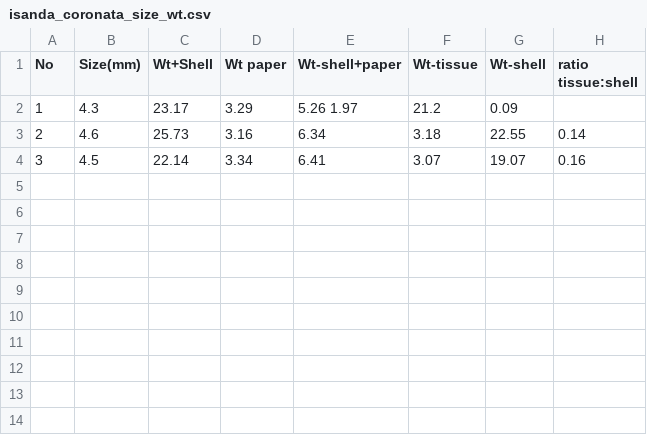
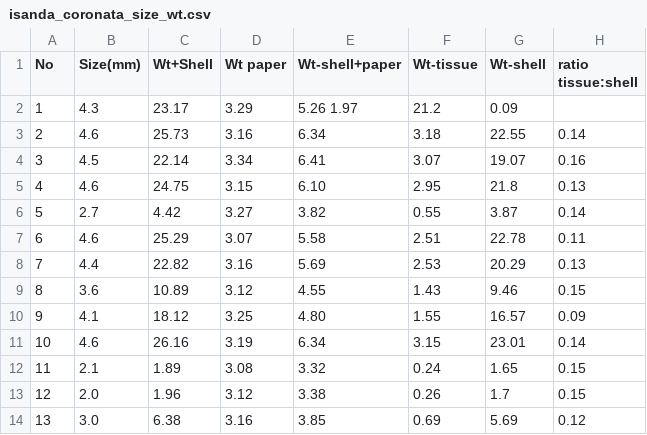
Before and after one commit to rah/optimal-search, a CSV file: data/isanda_coronata_size_wt.csv, drawn as a sheet; the diff names each change by its address in the sheet, - before the commit and + after, or states it on an @@ line.

```diff
--- a/data/isanda_coronata_size_wt.csv
+++ b/data/isanda_coronata_size_wt.csv
+row 5: 4 | 4.6 | 24.75 | 3.15 | 6.10 | 2.95 | 21.8 | 0.13
+row 6: 5 | 2.7 | 4.42 | 3.27 | 3.82 | 0.55 | 3.87 | 0.14
+row 7: 6 | 4.6 | 25.29 | 3.07 | 5.58 | 2.51 | 22.78 | 0.11
+row 8: 7 | 4.4 | 22.82 | 3.16 | 5.69 | 2.53 | 20.29 | 0.13
+row 9: 8 | 3.6 | 10.89 | 3.12 | 4.55 | 1.43 | 9.46 | 0.15
+row 10: 9 | 4.1 | 18.12 | 3.25 | 4.80 | 1.55 | 16.57 | 0.09
+row 11: 10 | 4.6 | 26.16 | 3.19 | 6.34 | 3.15 | 23.01 | 0.14
+row 12: 11 | 2.1 | 1.89 | 3.08 | 3.32 | 0.24 | 1.65 | 0.15
+row 13: 12 | 2.0 | 1.96 | 3.12 | 3.38 | 0.26 | 1.7 | 0.15
+row 14: 13 | 3.0 | 6.38 | 3.16 | 3.85 | 0.69 | 5.69 | 0.12
```
Also changed, not shown: 1 other file.
